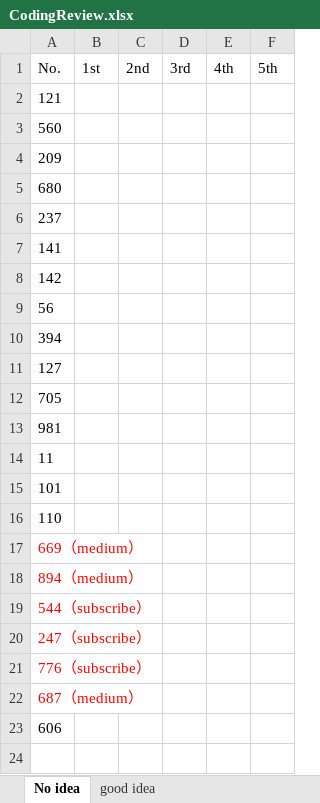
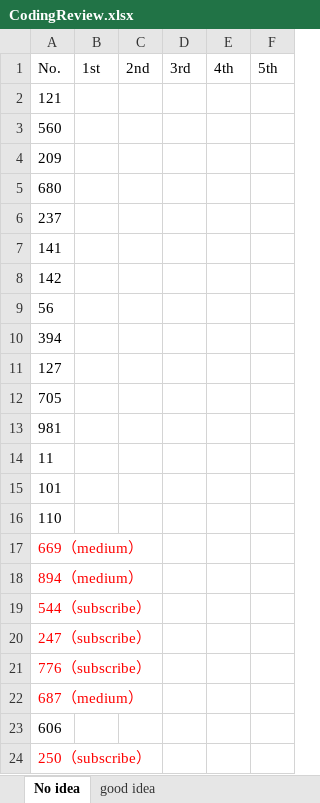
Before and after one commit to CarmenDou/Leetcode, an Excel workbook: CodingReview.xlsx, sheet No idea, drawn as a sheet; values as stored, in another font and other column widths than the file's, no borders; the diff names each change by its address in the sheet, - before the commit and + after, or states it on an @@ line.

```diff
--- a/CodingReview.xlsx (sheet No idea)
+++ b/CodingReview.xlsx (sheet No idea)
+row 24: 250（subscribe）
```
Also changed, not shown: 1 other file.
